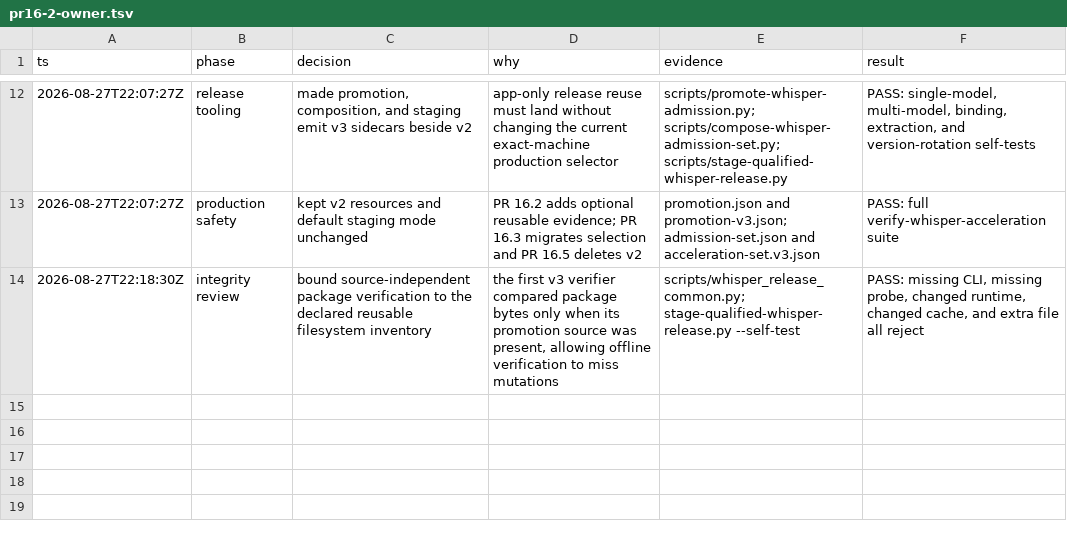
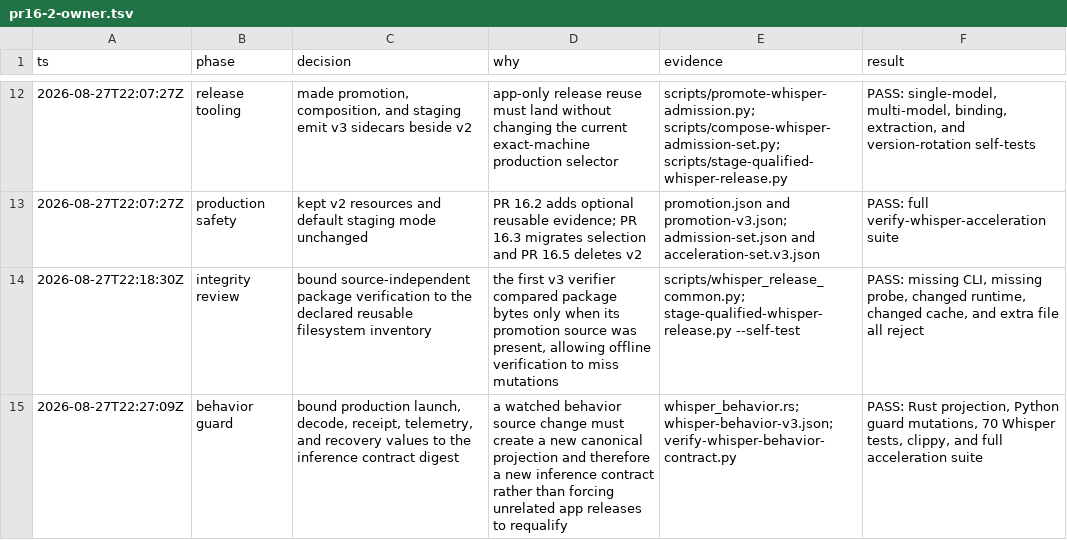
Before and after one commit to ddv1982/echo, a TSV file: .audit/pr16-2-owner.tsv, drawn as a sheet; only a part is shown, gaps mark what is left out.

Commit message:
feat(whisper): guard inference behavior changes

```diff
--- a/.audit/pr16-2-owner.tsv
+++ b/.audit/pr16-2-owner.tsv
@@ -14 +14,2 @@ ts	phase	decision	why	evidence	result
 2026-08-27T22:18:30Z	integrity review	bound source-independent package verification to the declared reusable filesystem inventory	the first v3 verifier compared package bytes only when its promotion source was present, allowing offline verification to miss mutations	scripts/whisper_release_common.py; stage-qualified-whisper-release.py --self-test	PASS: missing CLI, missing probe, changed runtime, changed cache, and extra file all reject
+2026-08-27T22:27:09Z	behavior guard	bound production launch, decode, receipt, telemetry, and recovery values to the inference contract digest	a watched behavior source change must create a new canonical projection and therefore a new inference contract rather than forcing unrelated app releases to requalify	whisper_behavior.rs; whisper-behavior-v3.json; verify-whisper-behavior-contract.py	PASS: Rust projection, Python guard mutations, 70 Whisper tests, clippy, and full acceleration suite
```
Also changed, not shown: 11 other files.
